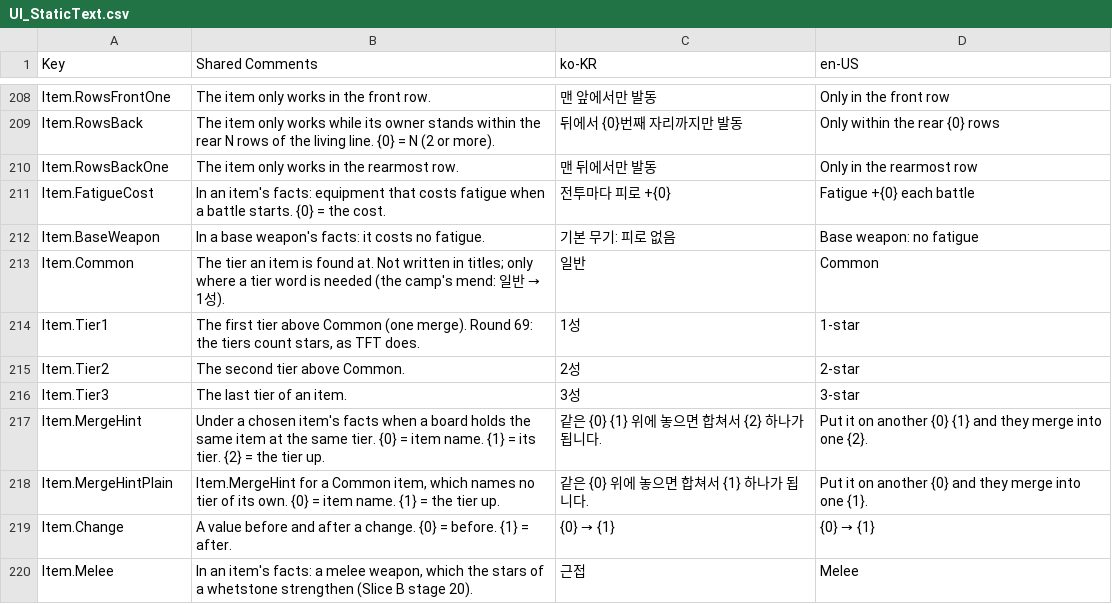
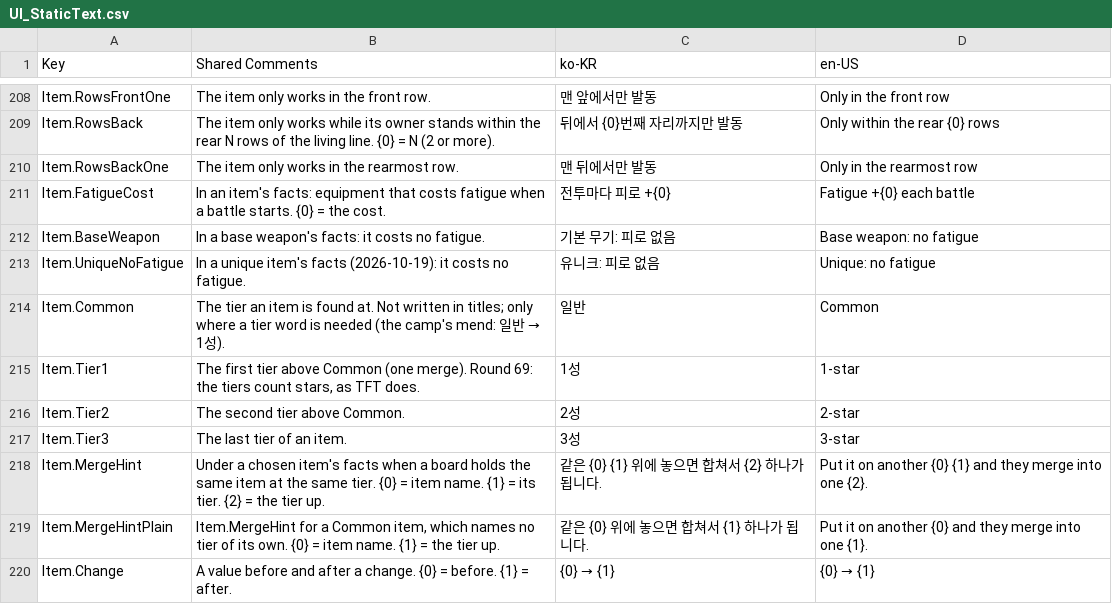
Before and after one commit to merustudy/F1, a CSV file: Assets/@Localization/Source/UI_StaticText.csv, drawn as a sheet; only a part is shown, gaps mark what is left out; the shorter side is filled out with more unchanged rows.

```diff
--- a/Assets/@Localization/Source/UI_StaticText.csv
+++ b/Assets/@Localization/Source/UI_StaticText.csv
@@ -214,2 +214,3 @@ Item.FatigueCost,In an item's facts: equipment that costs fatigue when a battle
 Item.BaseWeapon,In a base weapon's facts: it costs no fatigue.,기본 무기: 피로 없음,Base weapon: no fatigue
+Item.UniqueNoFatigue,In a unique item's facts (2026-10-19): it costs no fatigue.,유니크: 피로 없음,Unique: no fatigue
 Item.Common,"The tier an item is found at. Not written in titles; only where a tier word is needed (the camp's mend: 일반 → 1성).",일반,Common
```
Also changed, not shown: Assets/@Data/Source/BalanceData.csv, Assets/@Data/Source/DungeonData.csv, 36 other files.
